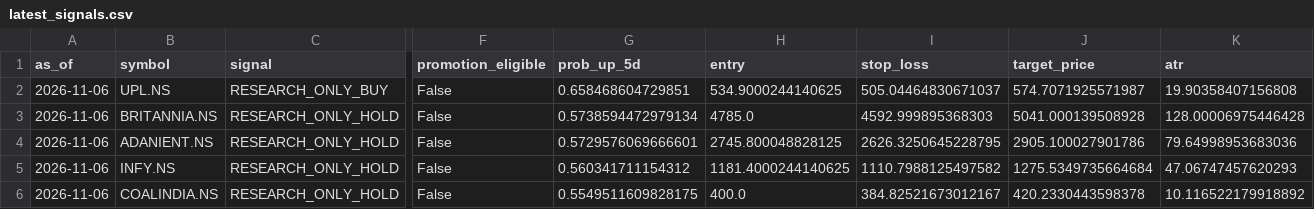
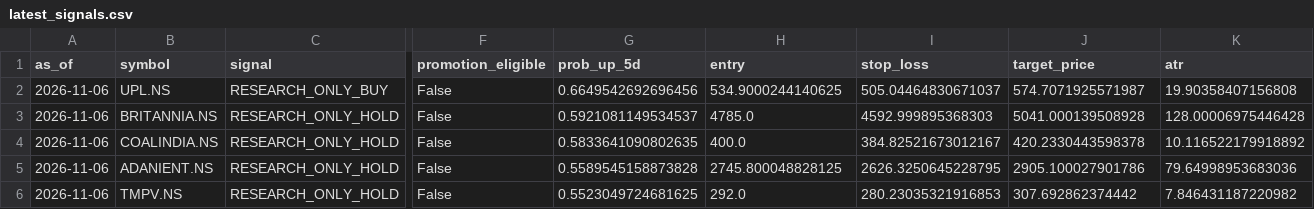
Before and after one commit to vishwasgarg5/Trader, a CSV file: data/signals/latest_signals.csv, drawn as a sheet; only a part is shown, gaps mark what is left out; removed rows and columns are numbered as before the commit, all else as after; rows hold the shown columns only; the diff names each change by its address in the sheet, - before the commit and + after, or states it on an @@ line.

```diff
--- a/data/signals/latest_signals.csv
+++ b/data/signals/latest_signals.csv
-G2 (prob_up_5d): 0.658468604729851
+G2 (prob_up_5d): 0.6649542692696456
-G3 (prob_up_5d): 0.5738594472979134
+G3 (prob_up_5d): 0.5921081149534537
+row 4: 2026-11-06 | COALINDIA.NS | RESEARCH_ONLY_HOLD | False | 0.5833641090802635 | 400.0 | 384.82521673012167 | 420.2330443598378 | 10.116522179918892
-G5 (prob_up_5d): 0.5729576069666601
+G5 (prob_up_5d): 0.5589545158873828
-row 5: 2026-11-06 | INFY.NS | RESEARCH_ONLY_HOLD | False | 0.560341711154312 | 1181.4000244140625 | 1110.7988125497582 | 1275.5349735664684 | 47.06747457620293
-B6 (symbol): COALINDIA.NS
+B6 (symbol): TMPV.NS
-G6 (prob_up_5d): 0.5549511609828175
+G6 (prob_up_5d): 0.5523049724681625
-H6 (entry): 400.0
+H6 (entry): 292.0
-I6 (stop_loss): 384.82521673012167
+I6 (stop_loss): 280.23035321916853
-J6 (target_price): 420.2330443598378
+J6 (target_price): 307.692862374442
-K6 (atr): 10.116522179918892
+K6 (atr): 7.846431187220982
```
Also changed, not shown: data/logs/predictions.csv, 2 other files.
